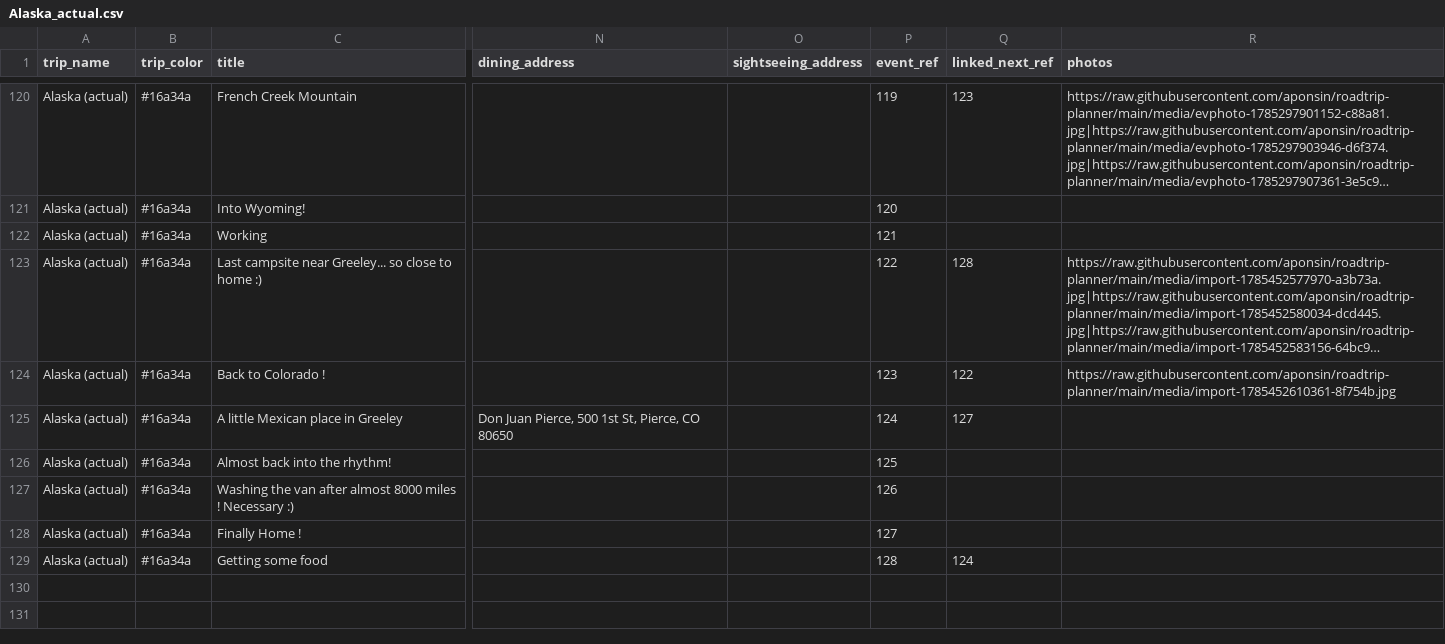
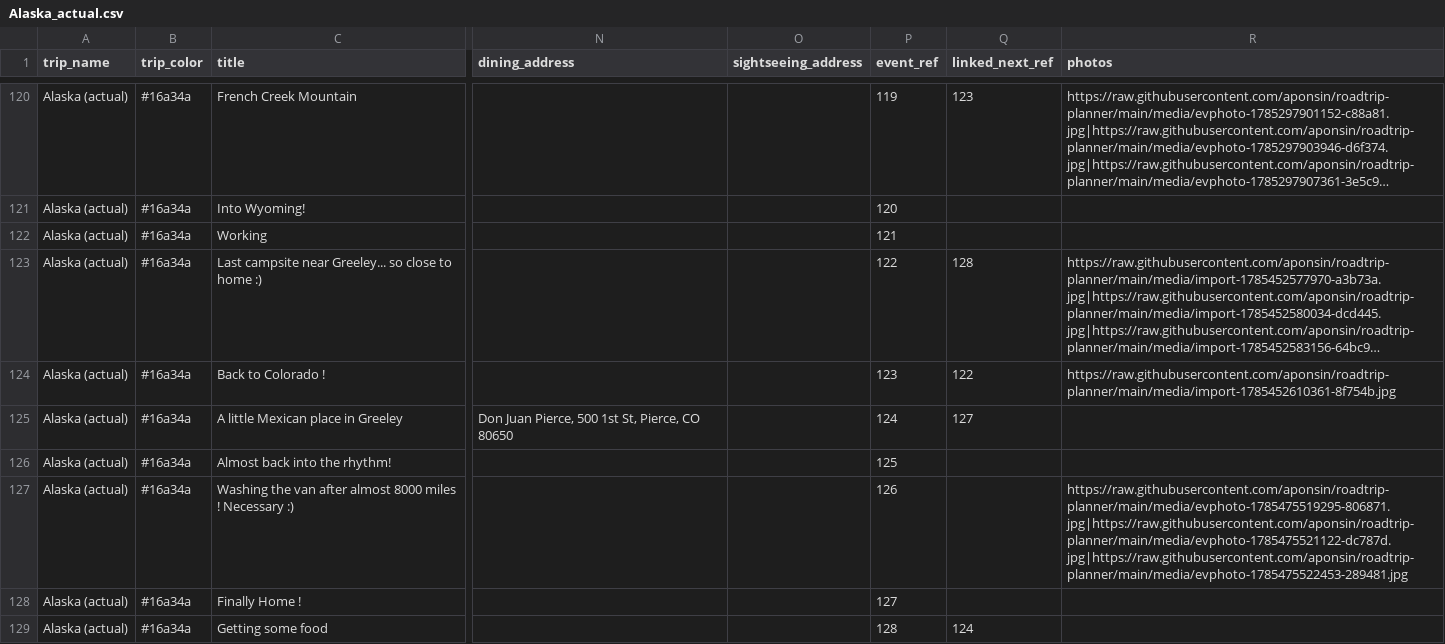
Before and after one commit to aponsin/roadtrip-planner, a CSV file: data/Alaska_actual.csv, drawn as a sheet; only a part is shown, gaps mark what is left out; long unchanged cells end in …; the diff names each change by its address in the sheet, - before the commit and + after, or states it on an @@ line.

Commit message:
Update trip: Alaska (actual) [39ad826b]

```diff
--- a/data/Alaska_actual.csv
+++ b/data/Alaska_actual.csv
-R127 (photos): (empty)
+R127 (photos): https://raw.githubusercontent.com/aponsin/roadtrip-planner/main/media/evphoto-1785475519295-806871.jpg|https://raw.githubusercontent.com/aponsin/roadtrip-planner/main/media/evphoto-1785475521122-dc787d.jpg|https://raw.githubusercontent.com/aponsin/roadtrip-planner/main/media/evphoto-1785475522453-289481.jpg
```
